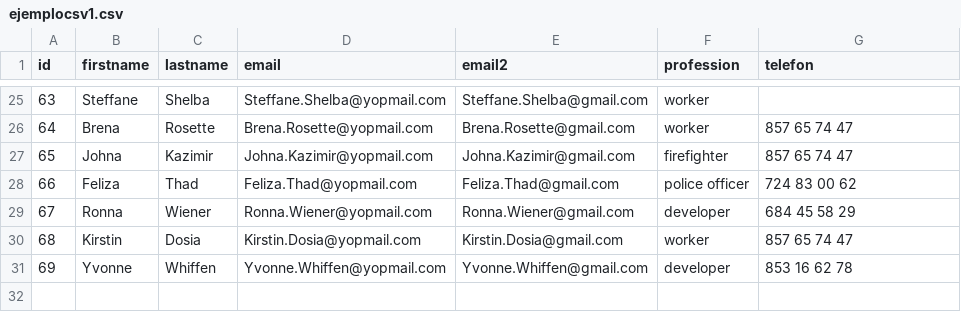
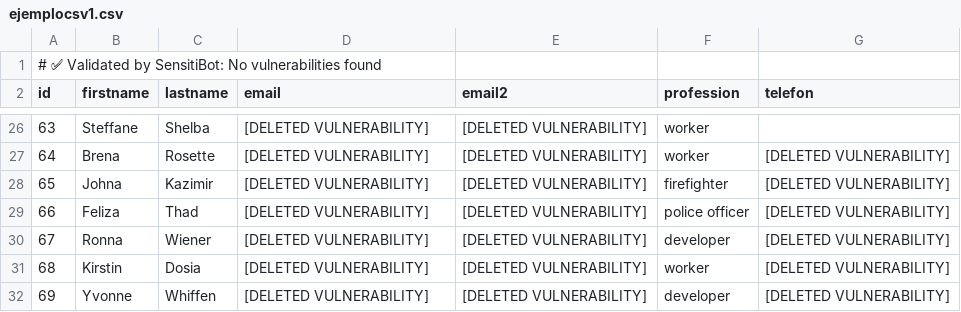
Before and after one commit to Enrgaraba/SensitiBot-Tests, a CSV file: ejemplocsv1.csv, drawn as a sheet; only a part is shown, gaps mark what is left out; the diff covers the shown part only.

```diff
--- a/ejemplocsv1.csv
+++ b/ejemplocsv1.csv
@@ -1 +1,2 @@
+# ✅ Validated by SensitiBot: No vulnerabilities found
 id,firstname,lastname,email,email2,profession,telefon
@@ -25,7 +26,7 @@ id,firstname,lastname,email,email2,profession,telefon
-63,Steffane,Shelba,Steffane.Shelba@yopmail.com,Steffane.Shelba@gmail.com,worker,
-64,Brena,Rosette,Brena.Rosette@yopmail.com,Brena.Rosette@gmail.com,worker,857 65 74 47
-65,Johna,Kazimir,Johna.Kazimir@yopmail.com,Johna.Kazimir@gmail.com,firefighter,857 65 74 47
-66,Feliza,Thad,Feliza.Thad@yopmail.com,Feliza.Thad@gmail.com,police officer,724 83 00 62
-67,Ronna,Wiener,Ronna.Wiener@yopmail.com,Ronna.Wiener@gmail.com,developer,684 45 58 29
-68,Kirstin,Dosia,Kirstin.Dosia@yopmail.com,Kirstin.Dosia@gmail.com,worker,857 65 74 47
-69,Yvonne,Whiffen,Yvonne.Whiffen@yopmail.com,Yvonne.Whiffen@gmail.com,developer,853 16 62 78
+63,Steffane,Shelba,[DELETED VULNERABILITY],[DELETED VULNERABILITY],worker,
+64,Brena,Rosette,[DELETED VULNERABILITY],[DELETED VULNERABILITY],worker,[DELETED VULNERABILITY]
+65,Johna,Kazimir,[DELETED VULNERABILITY],[DELETED VULNERABILITY],firefighter,[DELETED VULNERABILITY]
+66,Feliza,Thad,[DELETED VULNERABILITY],[DELETED VULNERABILITY],police officer,[DELETED VULNERABILITY]
+67,Ronna,Wiener,[DELETED VULNERABILITY],[DELETED VULNERABILITY],developer,[DELETED VULNERABILITY]
+68,Kirstin,Dosia,[DELETED VULNERABILITY],[DELETED VULNERABILITY],worker,[DELETED VULNERABILITY]
+69,Yvonne,Whiffen,[DELETED VULNERABILITY],[DELETED VULNERABILITY],developer,[DELETED VULNERABILITY]
```
Also changed, not shown: 64 edited cells elsewhere in this file.
